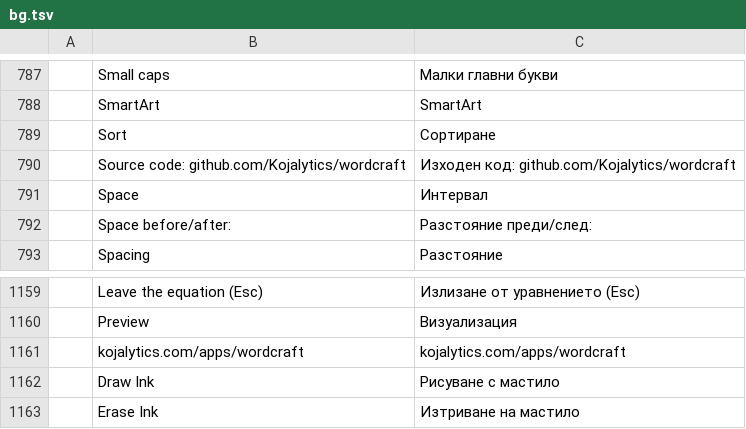
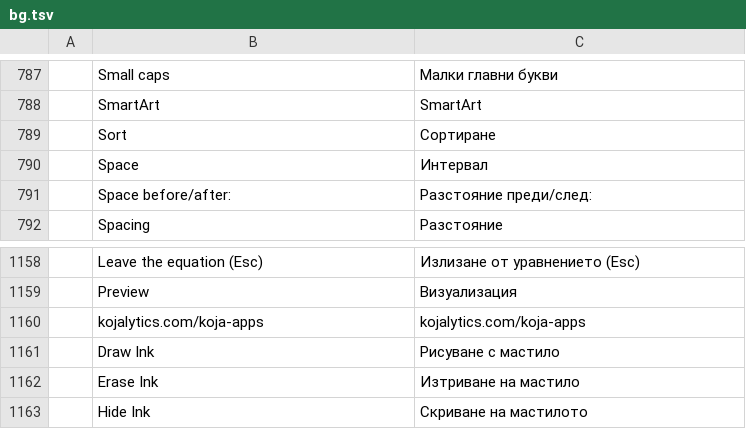
Before and after one commit to Kojalytics/wordcraft, a TSV file: crates/ui-egui/src/i18n/bg.tsv, drawn as a sheet; only a part is shown, gaps mark what is left out; the shorter side is filled out with more unchanged rows.

```diff
--- a/crates/ui-egui/src/i18n/bg.tsv
+++ b/crates/ui-egui/src/i18n/bg.tsv
@@ -789,3 +789,2 @@
 	Sort	Сортиране
-	Source code: github.com/Kojalytics/wordcraft	Изходен код: github.com/Kojalytics/wordcraft
 	Space	Интервал
@@ -1160,3 +1159,3 @@
 	Preview	Визуализация
-	kojalytics.com/apps/wordcraft	kojalytics.com/apps/wordcraft
+	kojalytics.com/koja-apps	kojalytics.com/koja-apps
 	Draw Ink	Рисуване с мастило
```
Also changed, not shown: crates/ui-egui/src/i18n/it.tsv, crates/ui-egui/src/i18n/ja.tsv, 28 other files.
